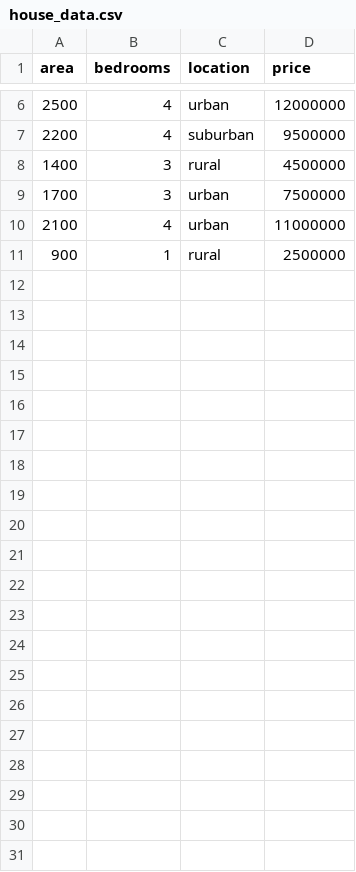
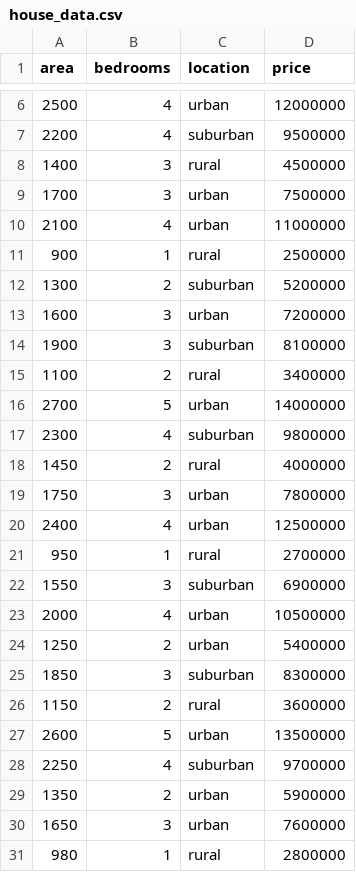
Before and after one commit to BGMISL/house_price_cicd, a CSV file: data/raw/house_data.csv, drawn as a sheet; only a part is shown, gaps mark what is left out.

```diff
--- a/data/raw/house_data.csv
+++ b/data/raw/house_data.csv
@@ -11 +11,21 @@ area,bedrooms,location,price
 900,1,rural,2500000
+1300,2,suburban,5200000
+1600,3,urban,7200000
+1900,3,suburban,8100000
+1100,2,rural,3400000
+2700,5,urban,14000000
+2300,4,suburban,9800000
+1450,2,rural,4000000
+1750,3,urban,7800000
+2400,4,urban,12500000
+950,1,rural,2700000
+1550,3,suburban,6900000
+2000,4,urban,10500000
+1250,2,urban,5400000
+1850,3,suburban,8300000
+1150,2,rural,3600000
+2600,5,urban,13500000
+2250,4,suburban,9700000
+1350,2,urban,5900000
+1650,3,urban,7600000
+980,1,rural,2800000
```
Also changed, not shown: 1 other file.
